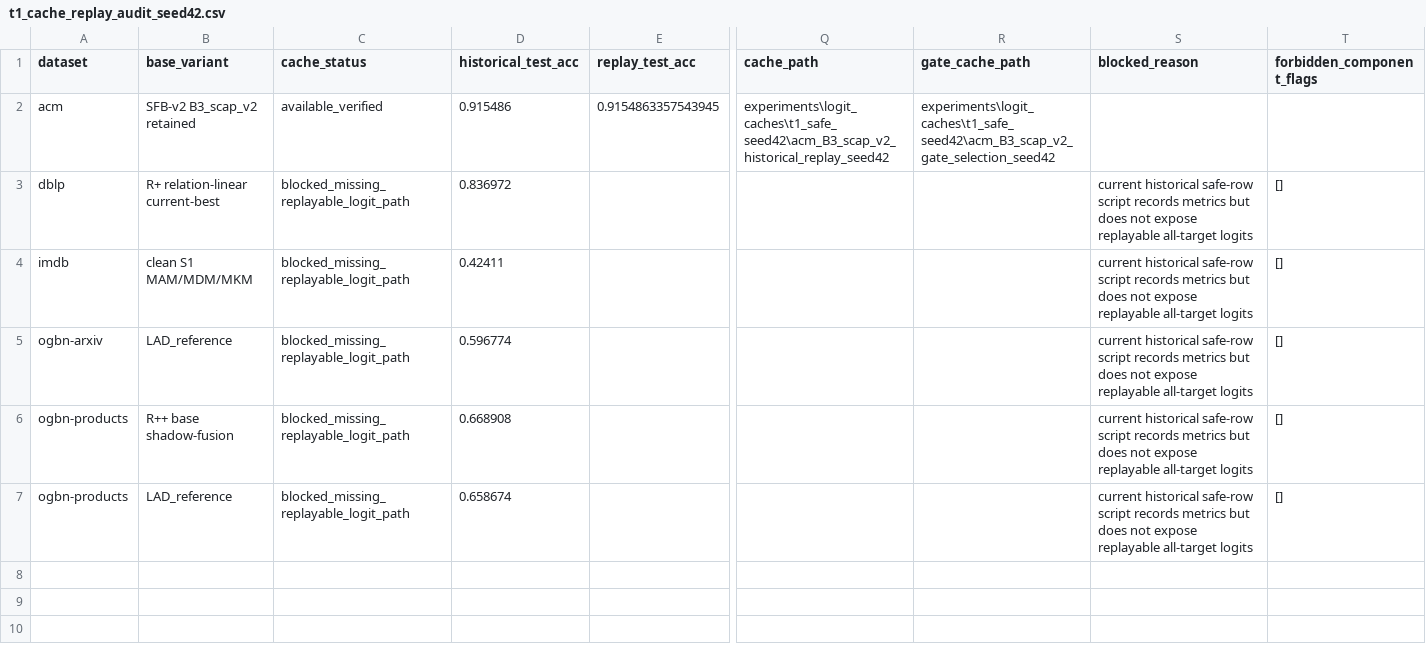
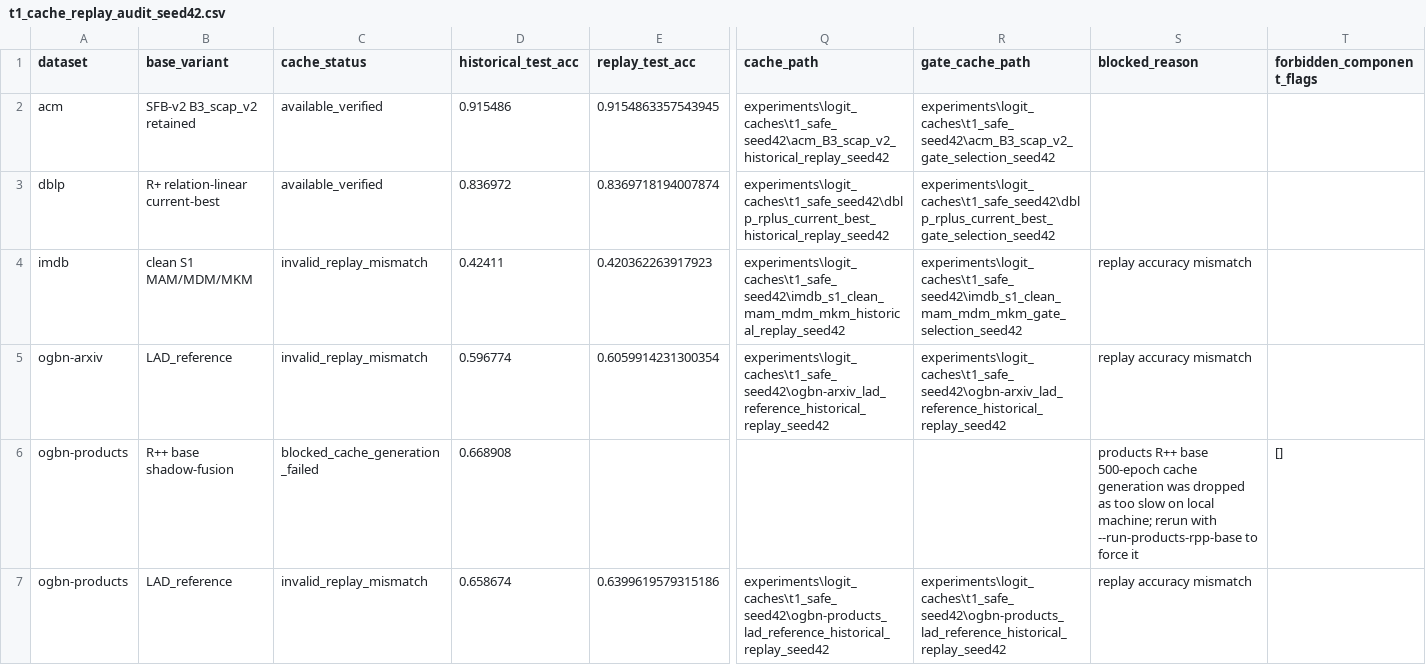
Before and after one commit to whutlian/SHADOW, a CSV file: experiments/tables/t1_cache_replay_audit_seed42.csv, drawn as a sheet; only a part is shown, gaps mark what is left out; removed rows and columns are numbered as before the commit, all else as after; rows hold the shown columns only; the diff names each change by its address in the sheet, - before the commit and + after, or states it on an @@ line.

```diff
--- a/experiments/tables/t1_cache_replay_audit_seed42.csv
+++ b/experiments/tables/t1_cache_replay_audit_seed42.csv
-row 3: dblp | R+ relation-linear current-best | blocked_missing_replayable_logit_path | 0.836972 |  |  |  | current historical safe-row script records metrics but does not expose replayable all-target logits | []
-row 4: imdb | clean S1 MAM/MDM/MKM | blocked_missing_replayable_logit_path | 0.42411 |  |  |  | current historical safe-row script records metrics but does not expose replayable all-target logits | []
-row 5: ogbn-arxiv | LAD_reference | blocked_missing_replayable_logit_path | 0.596774 |  |  |  | current historical safe-row script records metrics but does not expose replayable all-target logits | []
+row 3: dblp | R+ relation-linear current-best | available_verified | 0.836972 | 0.8369718194007874 | experiments\logit_caches\t1_safe_seed42\dblp_rplus_current_best_historical_replay_seed42 | experiments\logit_caches\t1_safe_seed42\dblp_rplus_current_best_gate_selection_seed42
+row 4: imdb | clean S1 MAM/MDM/MKM | invalid_replay_mismatch | 0.42411 | 0.420362263917923 | experiments\logit_caches\t1_safe_seed42\imdb_s1_clean_mam_mdm_mkm_historical_replay_seed42 | experiments\logit_caches\t1_safe_seed42\imdb_s1_clean_mam_mdm_mkm_gate_selection_seed42 | replay accuracy mismatch
+row 5: ogbn-arxiv | LAD_reference | invalid_replay_mismatch | 0.596774 | 0.6059914231300354 | experiments\logit_caches\t1_safe_seed42\ogbn-arxiv_lad_reference_historical_replay_seed42 | experiments\logit_caches\t1_safe_seed42\ogbn-arxiv_lad_reference_historical_replay_seed42 | replay accuracy mismatch
-C6 (cache_status): blocked_missing_replayable_logit_path
+C6 (cache_status): blocked_cache_generation_failed
-S6 (blocked_reason): current historical safe-row script records metrics but does not expose replayable all-target logits
+S6 (blocked_reason): products R++ base 500-epoch cache generation was dropped as too slow on local machine; rerun with --run-products-rpp-base to force it
-row 7: ogbn-products | LAD_reference | blocked_missing_replayable_logit_path | 0.658674 |  |  |  | current historical safe-row script records metrics but does not expose replayable all-target logits | []
+row 7: ogbn-products | LAD_reference | invalid_replay_mismatch | 0.658674 | 0.6399619579315186 | experiments\logit_caches\t1_safe_seed42\ogbn-products_lad_reference_historical_replay_seed42 | experiments\logit_caches\t1_safe_seed42\ogbn-products_lad_reference_historical_replay_seed42 | replay accuracy mismatch
```
Also changed, not shown: experiments/tables/t1_path_logit_correct_seed42.csv, experiments/tables/t1_pseudo_scap_safe_seed42.csv, 20 other files.
